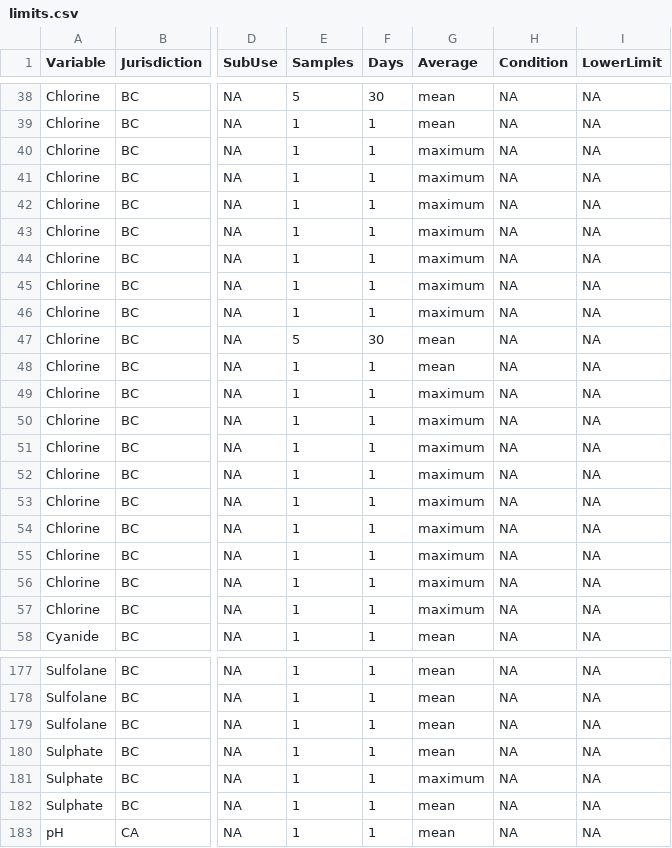
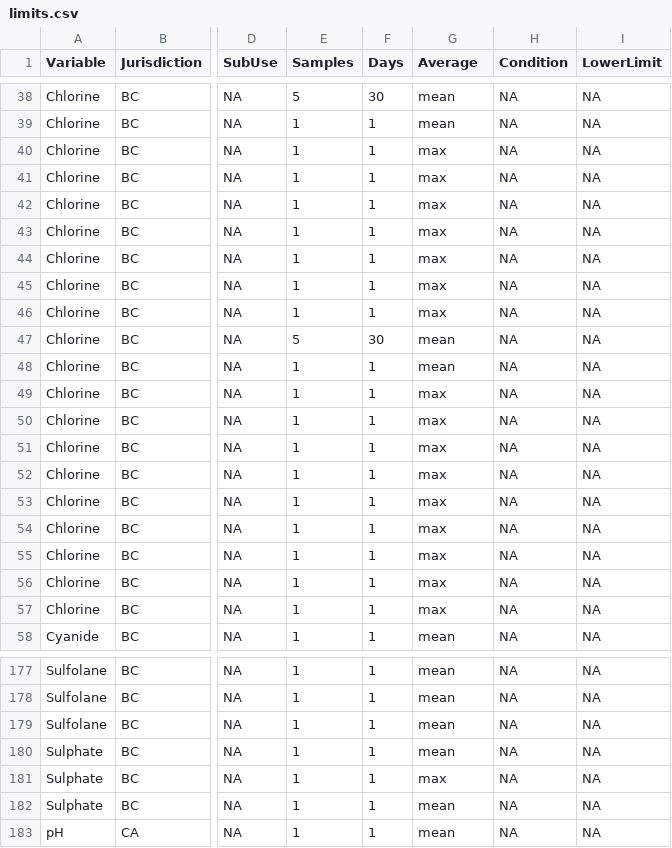
Before and after one commit to bcgov/wqbc, a CSV file: data-raw/limits.csv, drawn as a sheet; only a part is shown, gaps mark what is left out; the diff covers the shown part only; the diff names each change by its address in the sheet, - before the commit and + after, or states it on an @@ line.

Commit message:
replaced maximum with max in Average column as former it R function

```diff
--- a/data-raw/limits.csv
+++ b/data-raw/limits.csv
-G40:G46 (Average): maximum
+G40:G46 (Average): max
-G49:G57 (Average): maximum
+G49:G57 (Average): max
-G181 (Average): maximum
+G181 (Average): max
```
Also changed, not shown: 5 edited cells elsewhere in this file.
